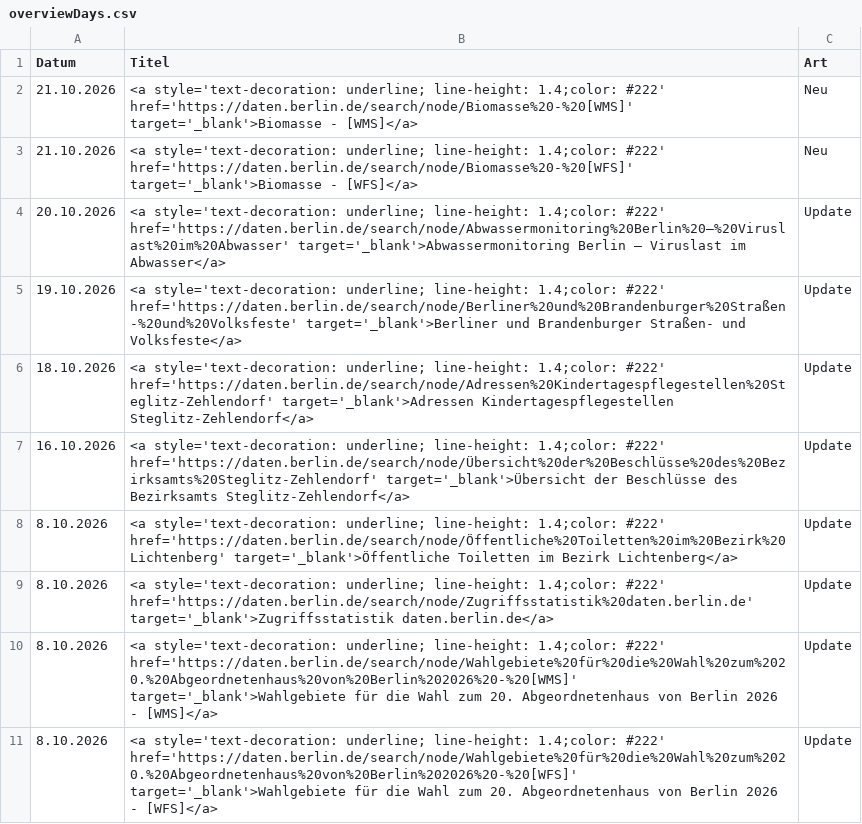
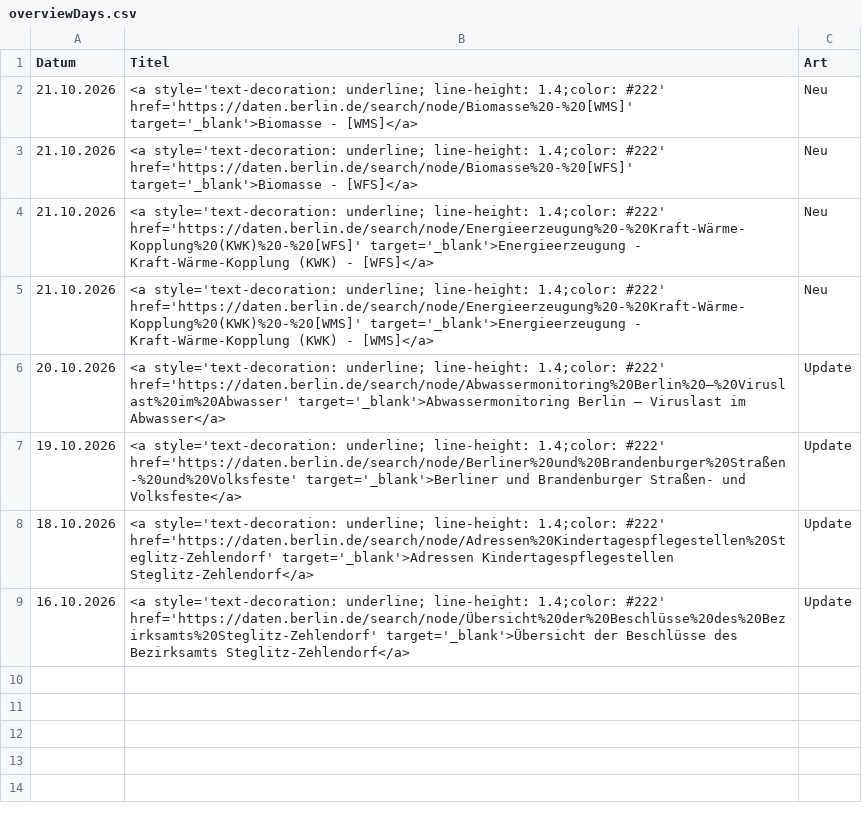
Before and after one commit to technologiestiftung/odis-datenportal-uebersicht, a CSV file: data/overviewDays.csv, drawn as a sheet.

```diff
--- a/data/overviewDays.csv
+++ b/data/overviewDays.csv
@@ -3,2 +3,4 @@ Datum,Titel,Art
 21.10.2026,<a style='text-decoration: underline; line-height: 1.4;color: #222' href='https://daten.berlin.de/search/node/Biomasse%20-%20[WFS]' target='_blank'>Biomasse - [WFS]</a>,Neu
+21.10.2026,<a style='text-decoration: underline; line-height: 1.4;color: #222' href='https://daten.berlin.de/search/node/Energieerzeugung%20-%20Kraft-Wärme-Kopplung%20(KWK)%20-%20[WFS]' target='_blank'>Energieerzeugung - Kraft-Wärme-Kopplung (KWK) - [WFS]</a>,Neu
+21.10.2026,<a style='text-decoration: underline; line-height: 1.4;color: #222' href='https://daten.berlin.de/search/node/Energieerzeugung%20-%20Kraft-Wärme-Kopplung%20(KWK)%20-%20[WMS]' target='_blank'>Energieerzeugung - Kraft-Wärme-Kopplung (KWK) - [WMS]</a>,Neu
 20.10.2026,<a style='text-decoration: underline; line-height: 1.4;color: #222' href='https://daten.berlin.de/search/node/Abwassermonitoring%20Berlin%20–%20Viruslast%20im%20Abwasser' target='_blank'>Abwassermonitoring Berlin – Viruslast im Abwasser</a>,Update
@@ -7,5 +9 @@ Datum,Titel,Art
 16.10.2026,<a style='text-decoration: underline; line-height: 1.4;color: #222' href='https://daten.berlin.de/search/node/Übersicht%20der%20Beschlüsse%20des%20Bezirksamts%20Steglitz-Zehlendorf' target='_blank'>Übersicht der Beschlüsse des Bezirksamts Steglitz-Zehlendorf</a>,Update
-8.10.2026,<a style='text-decoration: underline; line-height: 1.4;color: #222' href='https://daten.berlin.de/search/node/Öffentliche%20Toiletten%20im%20Bezirk%20Lichtenberg' target='_blank'>Öffentliche Toiletten im Bezirk Lichtenberg</a>,Update
-8.10.2026,<a style='text-decoration: underline; line-height: 1.4;color: #222' href='https://daten.berlin.de/search/node/Zugriffsstatistik%20daten.berlin.de' target='_blank'>Zugriffsstatistik daten.berlin.de</a>,Update
-8.10.2026,<a style='text-decoration: underline; line-height: 1.4;color: #222' href='https://daten.berlin.de/search/node/Wahlgebiete%20für%20die%20Wahl%20zum%2020.%20Abgeordnetenhaus%20von%20Berlin%202026%20-%20[WMS]' target='_blank'>Wahlgebiete für die Wahl zum 20. Abgeordnetenhaus von Berlin 2026 - [WMS]</a>,Update
-8.10.2026,<a style='text-decoration: underline; line-height: 1.4;color: #222' href='https://daten.berlin.de/search/node/Wahlgebiete%20für%20die%20Wahl%20zum%2020.%20Abgeordnetenhaus%20von%20Berlin%202026%20-%20[WFS]' target='_blank'>Wahlgebiete für die Wahl zum 20. Abgeordnetenhaus von Berlin 2026 - [WFS]</a>,Update
```
Also changed, not shown: 1 other file.
